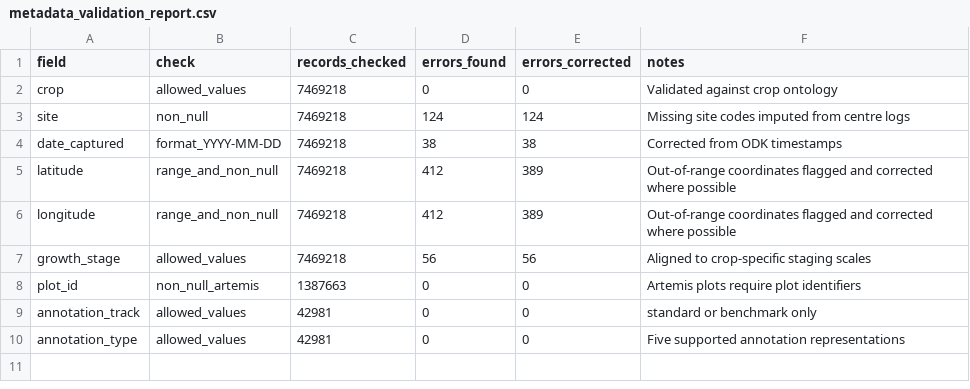
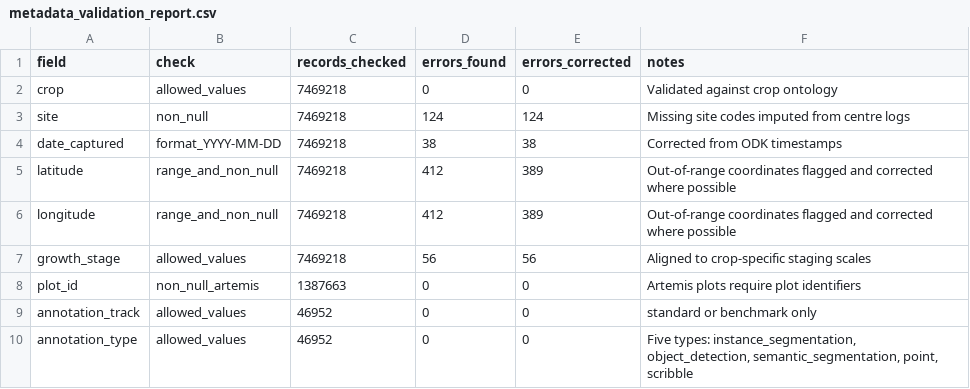
Before and after one commit to CIAT-Artemis/imagesafari-artemis-crop-images, a CSV file: docs/metadata_validation_report.csv, drawn as a sheet.

```diff
--- a/docs/metadata_validation_report.csv
+++ b/docs/metadata_validation_report.csv
@@ -8,3 +8,3 @@ growth_stage,allowed_values,7469218,56,56,Aligned to crop-specific staging scale
 plot_id,non_null_artemis,1387663,0,0,Artemis plots require plot identifiers
-annotation_track,allowed_values,42981,0,0,standard or benchmark only
-annotation_type,allowed_values,42981,0,0,Five supported annotation representations
+annotation_track,allowed_values,46952,0,0,standard or benchmark only
+annotation_type,allowed_values,46952,0,0,"Five types: instance_segmentation, object_detection, semantic_segmentation, point, scribble"
```
Also changed, not shown: docs/variable_dictionary.csv, 8 other files.
